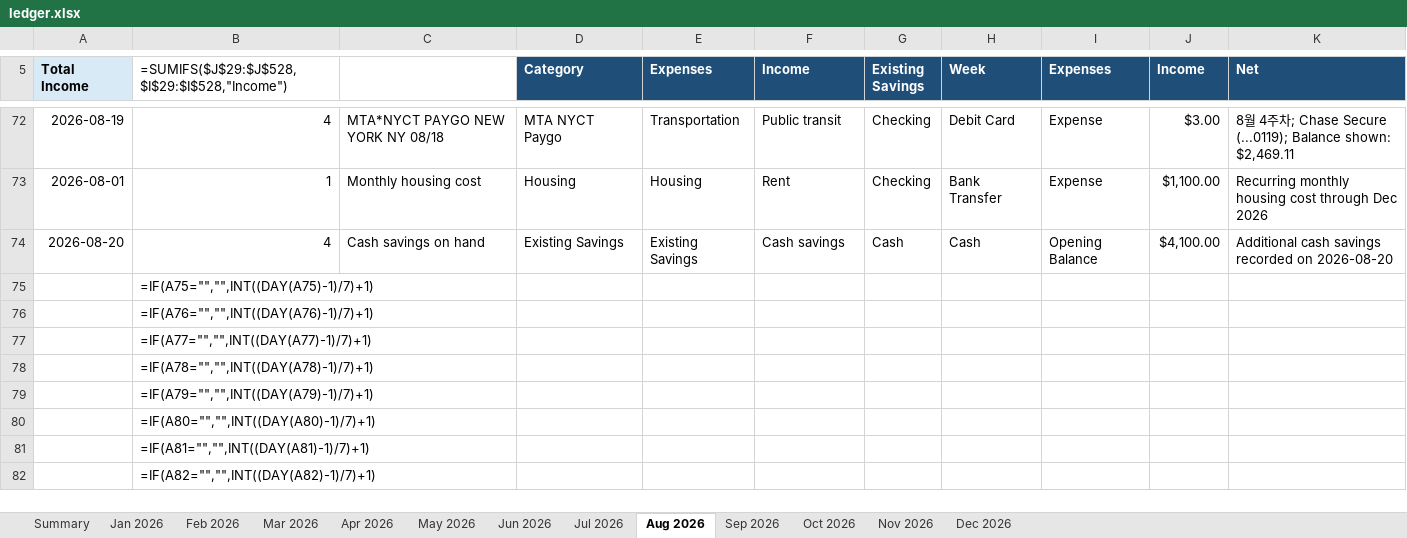
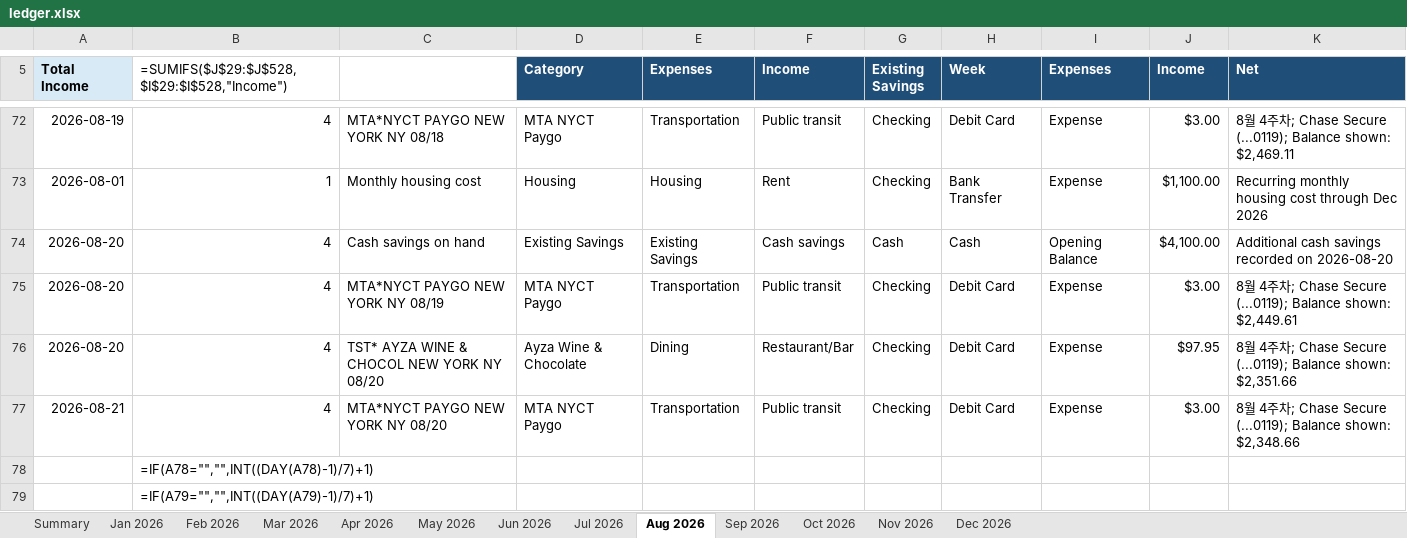
Before and after one commit to yw-ray/yw-ray.github.io, an Excel workbook: assets/ledger/ledger.xlsx, sheet Aug 2026, drawn as a sheet; only a part is shown, gaps mark what is left out; the shorter side is filled out with more unchanged rows; values as stored, in another font and other column widths than the file's, no borders; formulas without a stored value are shown as written; removed rows and columns are numbered as before the commit, all else as after; the diff names each change by its address in the sheet, - before the commit and + after, or states it on an @@ line.

Commit message:
Update August ledger transactions

```diff
--- a/assets/ledger/ledger.xlsx (sheet Aug 2026)
+++ b/assets/ledger/ledger.xlsx (sheet Aug 2026)
-row 75:  | =IF(A75="","",INT((DAY(A75)-1)/7)+1)
-row 76:  | =IF(A76="","",INT((DAY(A76)-1)/7)+1)
-row 77:  | =IF(A77="","",INT((DAY(A77)-1)/7)+1)
+row 75: 2026-08-20 | 4 | MTA*NYCT PAYGO NEW YORK NY 08/19 | MTA NYCT Paygo | Transportation | Public transit | Checking | Debit Card | Expense | $3.00 | 8월 4주차; Chase Secure (...0119); Balance shown: $2,449.61
+row 76: 2026-08-20 | 4 | TST* AYZA WINE & CHOCOL NEW YORK NY 08/20 | Ayza Wine & Chocolate | Dining | Restaurant/Bar | Checking | Debit Card | Expense | $97.95 | 8월 4주차; Chase Secure (...0119); Balance shown: $2,351.66
+row 77: 2026-08-21 | 4 | MTA*NYCT PAYGO NEW YORK NY 08/20 | MTA NYCT Paygo | Transportation | Public transit | Checking | Debit Card | Expense | $3.00 | 8월 4주차; Chase Secure (...0119); Balance shown: $2,348.66
```
